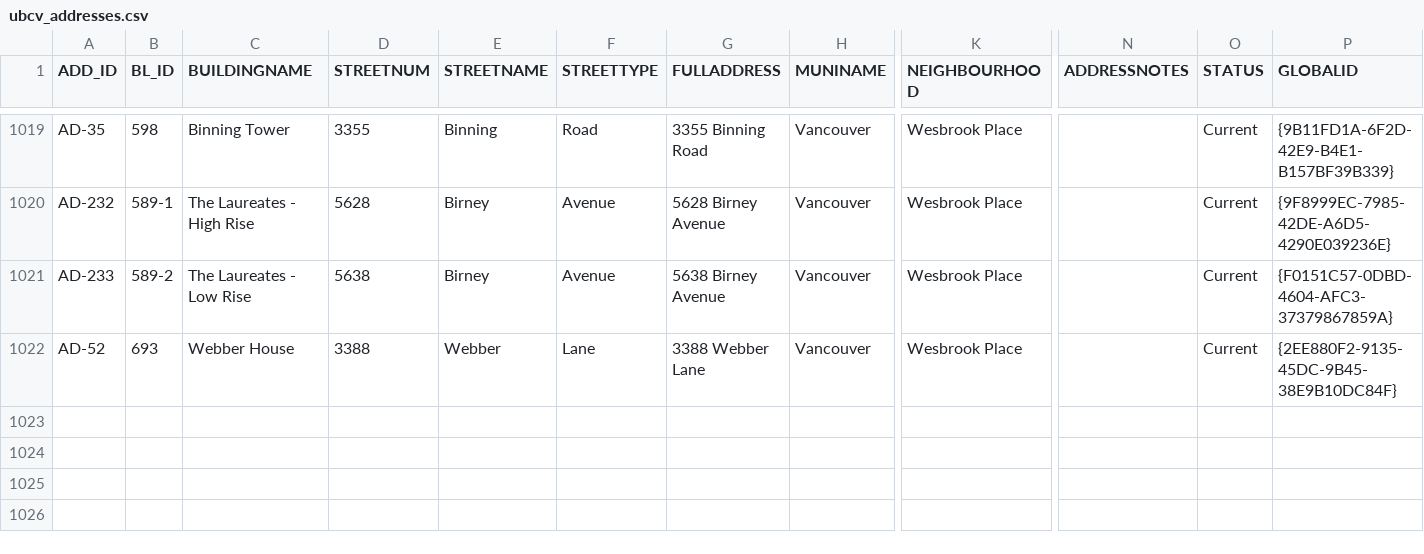
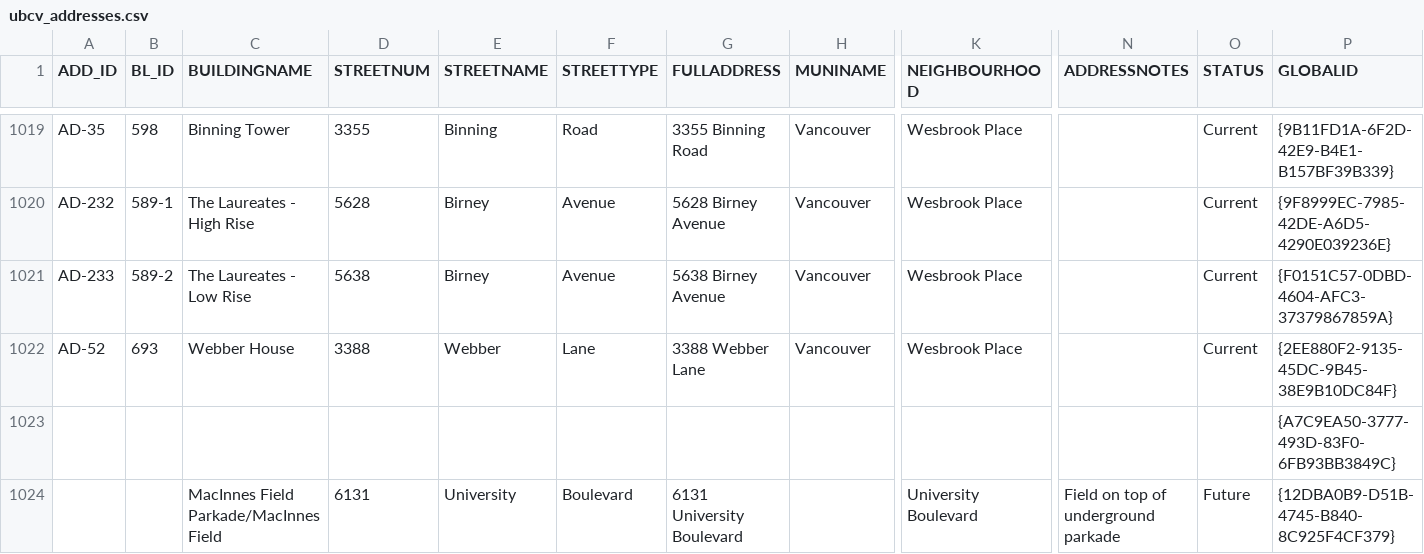
Before and after one commit to UBCGeodata/ubcv-locations, a CSV file: csv/ubcv_addresses.csv, drawn as a sheet; only a part is shown, gaps mark what is left out; rows hold the shown columns only; the diff names each change by its address in the sheet, - before the commit and + after, or states it on an @@ line.

```diff
--- a/csv/ubcv_addresses.csv
+++ b/csv/ubcv_addresses.csv
+row 1023:  |  |  |  |  |  |  |  |  |  |  | {A7C9EA50-3777-493D-83F0-6FB93BB3849C}
+row 1024:  |  | MacInnes Field Parkade/MacInnes Field | 6131 | University | Boulevard | 6131 University Boulevard |  | University Boulevard | Field on top of underground parkade | Future | {12DBA0B9-D51B-4745-B840-8C925F4CF379}
```
Also changed, not shown: csv/ubcv_main_entrances.csv, csv/ubcv_poi.csv, 4 other files.
